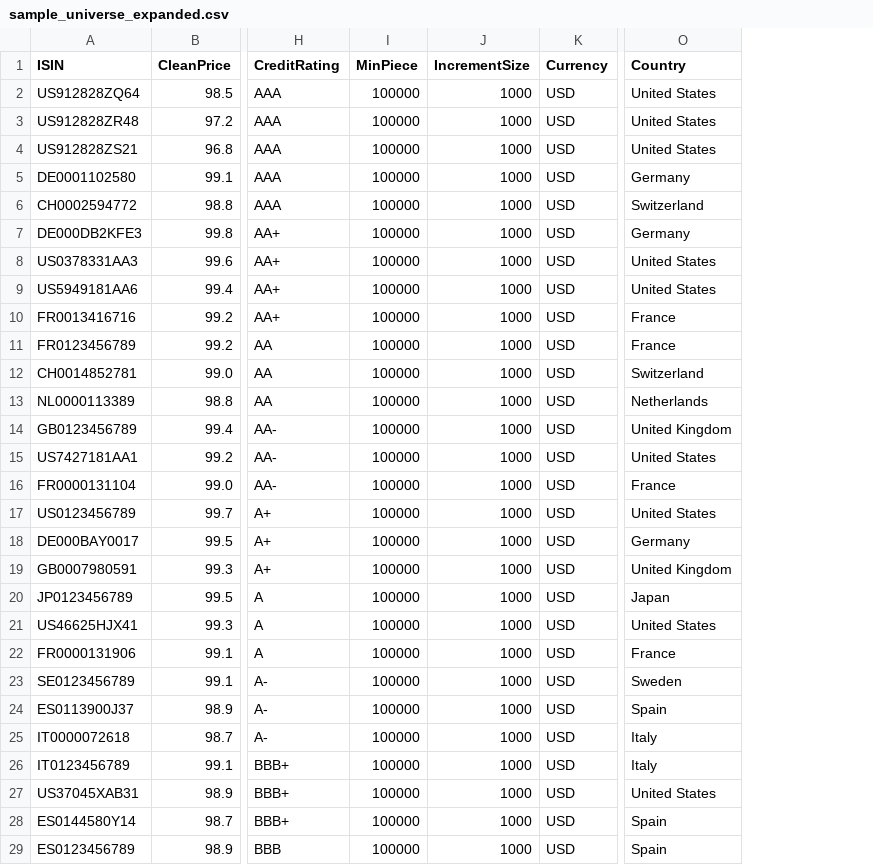
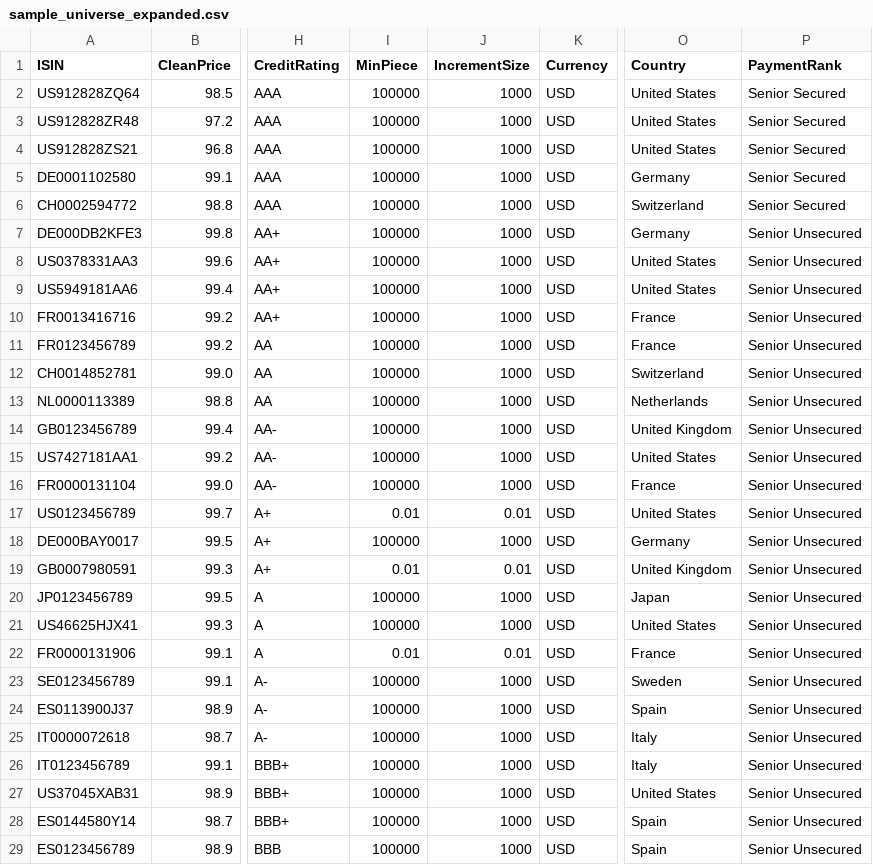
Before and after one commit to nidalnagib/BondAlloc, a CSV file: data/sample_universe_expanded.csv, drawn as a sheet; only a part is shown, gaps mark what is left out; the diff names each change by its address in the sheet, - before the commit and + after, or states it on an @@ line.

Commit message:
Fixed issue #2 / #3

```diff
--- a/data/sample_universe_expanded.csv
+++ b/data/sample_universe_expanded.csv
+column P (PaymentRank), rows 2-29: Senior Secured | Senior Secured | Senior Secured | Senior Secured | Senior Secured | Senior Unsecured | Senior Unsecured | Senior Unsecured | Senior Unsecured | Senior Unsecured | Senior Unsecured | Senior Unsecured | Senior Unsecured | Senior Unsecured | Senior Unsecured | Senior Unsecured | Senior Unsecured | Senior Unsecured | Senior Unsecured | Senior Unsecured | Senior Unsecured | Senior Unsecured | Senior Unsecured | Senior Unsecured | Senior Unsecured | Senior Unsecured | Senior Unsecured | Senior Unsecured
-I17 (MinPiece): 100000
+I17 (MinPiece): 0.01
-J17 (IncrementSize): 1000
+J17 (IncrementSize): 0.01
-I19 (MinPiece): 100000
+I19 (MinPiece): 0.01
-J19 (IncrementSize): 1000
+J19 (IncrementSize): 0.01
-I22 (MinPiece): 100000
+I22 (MinPiece): 0.01
-J22 (IncrementSize): 1000
+J22 (IncrementSize): 0.01
```
Also changed, not shown: 3 other files.
